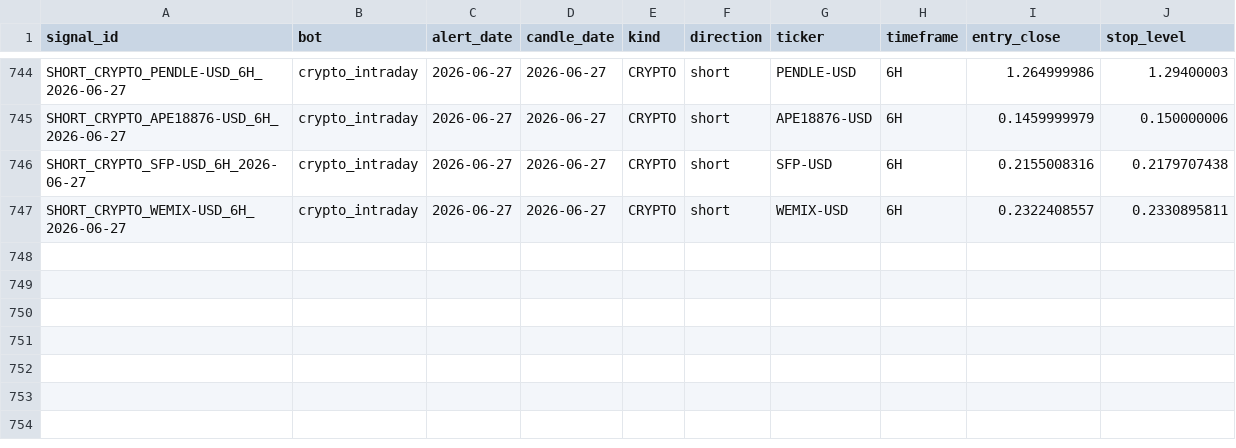
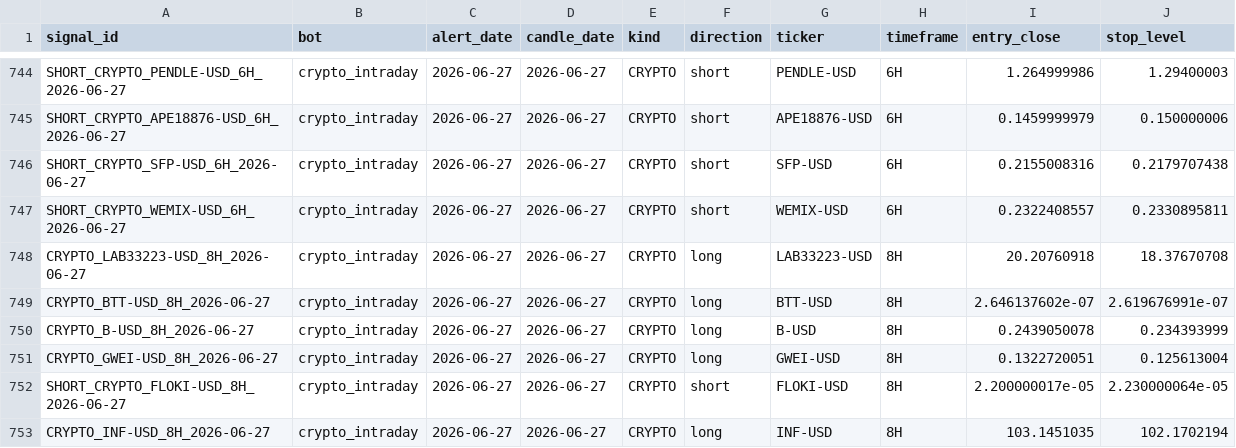
Before and after one commit to am140512623/candle-scanner, a CSV file: signals.csv, drawn as a sheet; only a part is shown, gaps mark what is left out.

```diff
--- a/signals.csv
+++ b/signals.csv
@@ -747 +747,7 @@ SHORT_CRYPTO_SFP-USD_6H_2026-06-27,crypto_intraday,2026-06-27,2026-06-27,CRYPTO,
 SHORT_CRYPTO_WEMIX-USD_6H_2026-06-27,crypto_intraday,2026-06-27,2026-06-27,CRYPTO,short,WEMIX-USD,6H,0.2322408557,0.2330895811
+CRYPTO_LAB33223-USD_8H_2026-06-27,crypto_intraday,2026-06-27,2026-06-27,CRYPTO,long,LAB33223-USD,8H,20.20760918,18.37670708
+CRYPTO_BTT-USD_8H_2026-06-27,crypto_intraday,2026-06-27,2026-06-27,CRYPTO,long,BTT-USD,8H,2.646137602e-07,2.619676991e-07
+CRYPTO_B-USD_8H_2026-06-27,crypto_intraday,2026-06-27,2026-06-27,CRYPTO,long,B-USD,8H,0.2439050078,0.234393999
+CRYPTO_GWEI-USD_8H_2026-06-27,crypto_intraday,2026-06-27,2026-06-27,CRYPTO,long,GWEI-USD,8H,0.1322720051,0.125613004
+SHORT_CRYPTO_FLOKI-USD_8H_2026-06-27,crypto_intraday,2026-06-27,2026-06-27,CRYPTO,short,FLOKI-USD,8H,2.200000017e-05,2.230000064e-05
+CRYPTO_INF-USD_8H_2026-06-27,crypto_intraday,2026-06-27,2026-06-27,CRYPTO,long,INF-USD,8H,103.1451035,102.1702194
```
